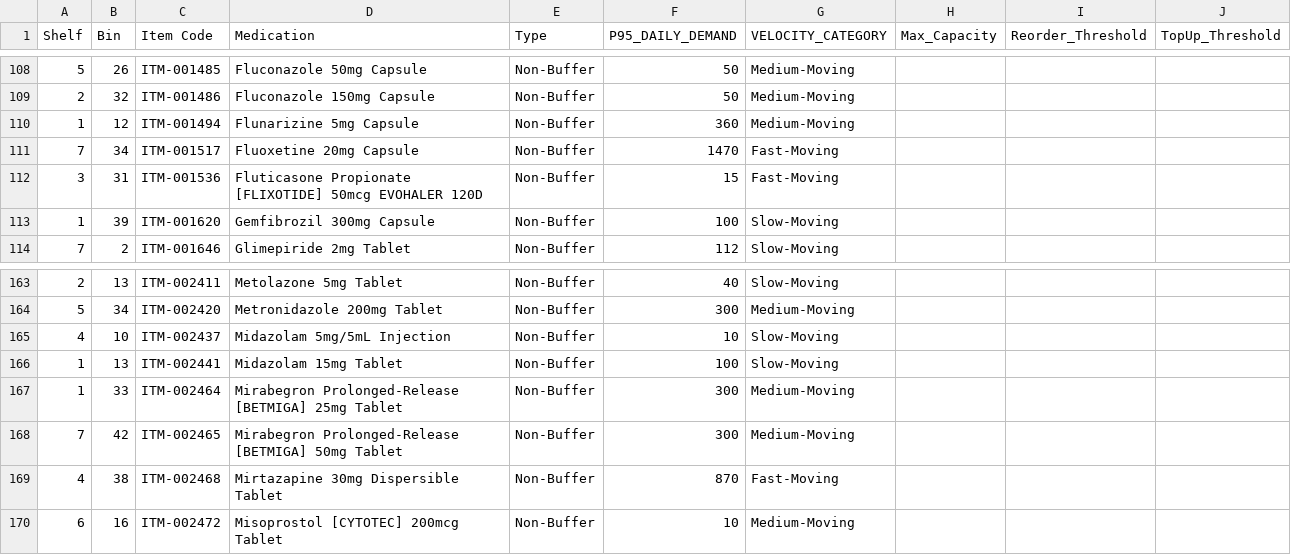
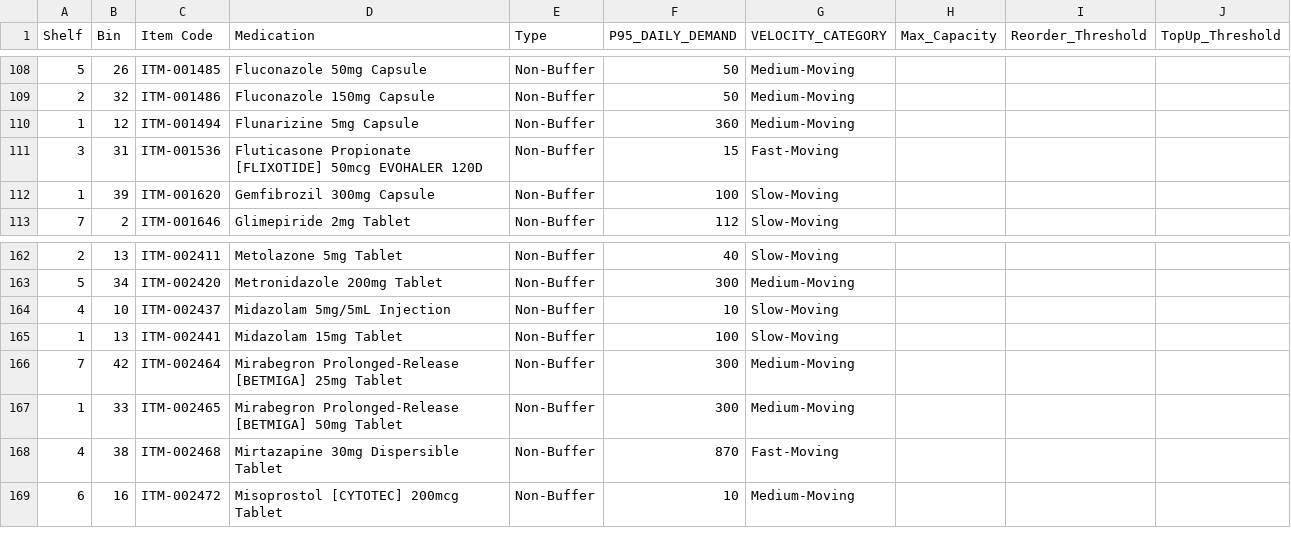
Before and after one commit to nigelofficial62-coder/pharm_inventory, a CSV file: master_config.csv, drawn as a sheet; only a part is shown, gaps mark what is left out.

Commit message:
Update master_config.csv

```diff
--- a/master_config.csv
+++ b/master_config.csv
@@ -110,3 +110,2 @@ Shelf,Bin,Item Code,Medication,Type,P95_DAILY_DEMAND,VELOCITY_CATEGORY,Max_Capac
 1,12,ITM-001494,Flunarizine 5mg Capsule,Non-Buffer,360,Medium-Moving,,,
-7,34,ITM-001517,Fluoxetine 20mg Capsule,Non-Buffer,1470,Fast-Moving,,,
 3,31,ITM-001536,Fluticasone Propionate [FLIXOTIDE] 50mcg EVOHALER 120D,Non-Buffer,15,Fast-Moving,,,
@@ -166,4 +165,4 @@ Shelf,Bin,Item Code,Medication,Type,P95_DAILY_DEMAND,VELOCITY_CATEGORY,Max_Capac
 1,13,ITM-002441,Midazolam 15mg Tablet,Non-Buffer,100,Slow-Moving,,,
-1,33,ITM-002464,Mirabegron Prolonged-Release [BETMIGA] 25mg Tablet,Non-Buffer,300,Medium-Moving,,,
-7,42,ITM-002465,Mirabegron Prolonged-Release [BETMIGA] 50mg Tablet,Non-Buffer,300,Medium-Moving,,,
+7,42,ITM-002464,Mirabegron Prolonged-Release [BETMIGA] 25mg Tablet,Non-Buffer,300,Medium-Moving,,,
+1,33,ITM-002465,Mirabegron Prolonged-Release [BETMIGA] 50mg Tablet,Non-Buffer,300,Medium-Moving,,,
 4,38,ITM-002468,Mirtazapine 30mg Dispersible Tablet,Non-Buffer,870,Fast-Moving,,,
```
